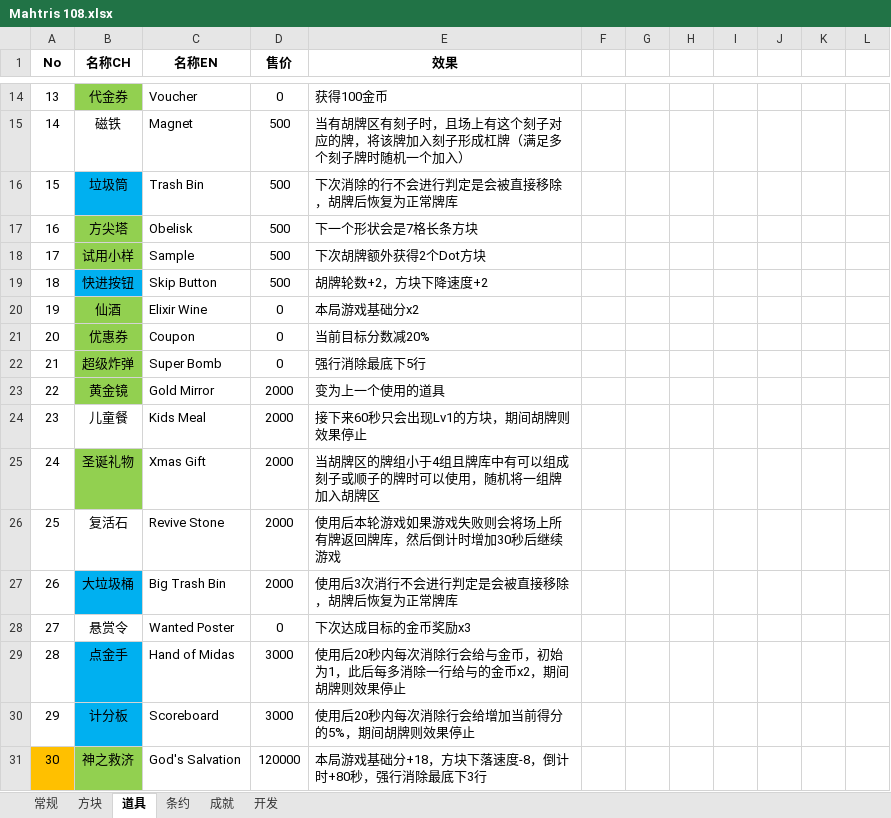
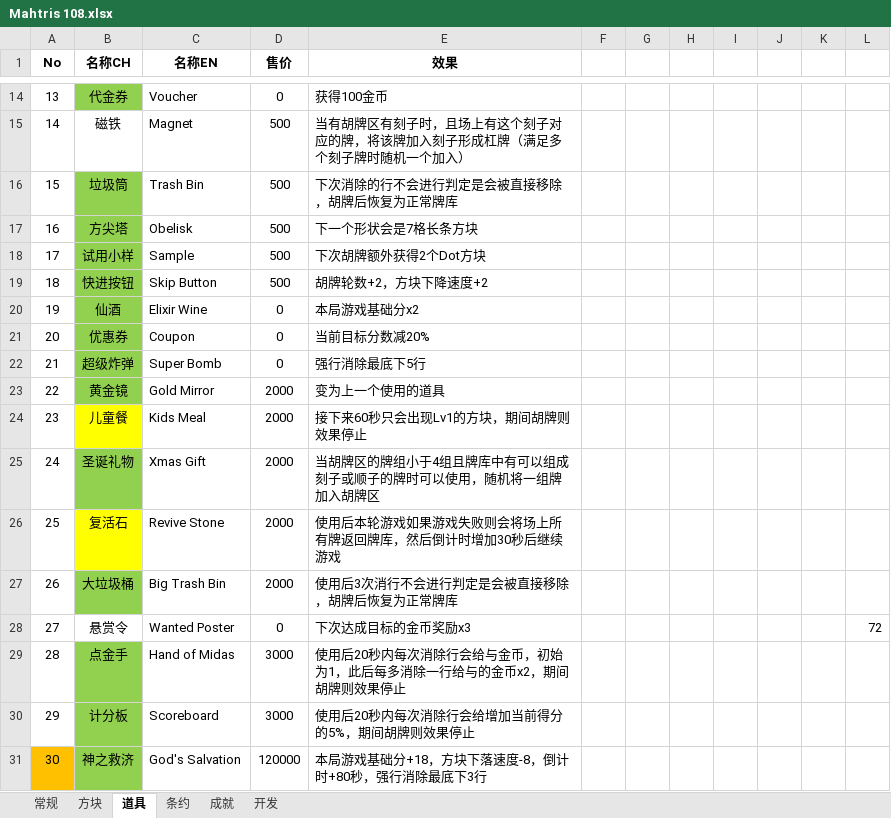
Before and after one commit to zxy199193/Mahtris-108, an Excel workbook: Mahtris 108/Assets/Document/Mahtris 108.xlsx, sheet 道具, drawn as a sheet; only a part is shown, gaps mark what is left out; values as stored, in another font and other column widths than the file's, no borders; the diff names each change by its address in the sheet, - before the commit and + after, or states it on an @@ line.

```diff
--- a/Mahtris 108/Assets/Document/Mahtris 108.xlsx (sheet 道具)
+++ b/Mahtris 108/Assets/Document/Mahtris 108.xlsx (sheet 道具)
-B16 fill: #00B0F0
+B16 fill: #92D050
-B19 fill: #00B0F0
+B19 fill: #92D050
-B24 fill: none
+B24 fill: #FFFF00
-B26 fill: none
+B26 fill: #FFFF00
-B27 fill: #00B0F0
+B27 fill: #92D050
-L28: (empty)
+L28: 72
-B29:B30 fill: #00B0F0
+B29:B30 fill: #92D050
```
Also changed, not shown: sheet 条约, 8 other files.
